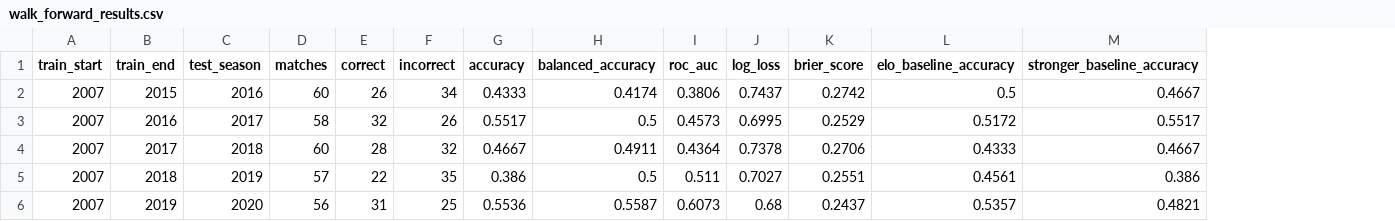
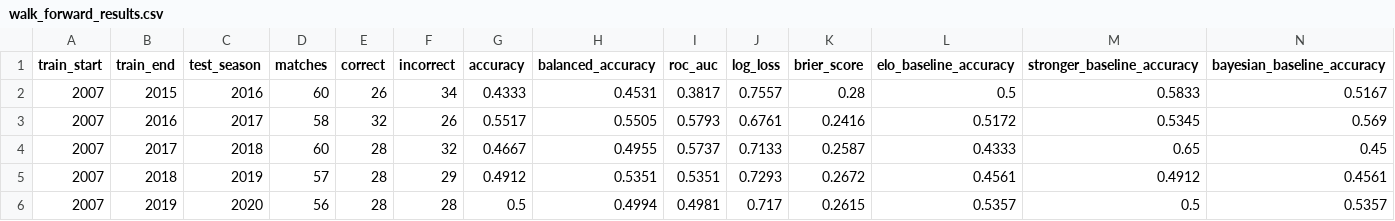
Before and after one commit to dEvAsTaTiNg0009/IPL-Predictor, a CSV file: reports/walk_forward_results.csv, drawn as a sheet; only a part is shown; the diff covers the shown part only; the diff names each change by its address in the sheet, - before the commit and + after, or states it on an @@ line.

Commit message:
feat: complete final temporal leakage audit, advanced feature enhancements, and 11-step ablation walk-forward backtest
- Add docs/FINAL_LEAKAGE_AUDIT.md verifying 14 historical leakages and zero second-order leaks
- Upgrade ipl_temporal.py with dynamic phase ratings, multi-window exponential form, style matchups, and XI tactical composition
- Add Bayesian Bradley-Terry model, baselines, and feature importance analysis in ipl_models_pipeline.py
- Add 11-configuration feature ablation study and diagnostic match predictions in walk_forward_backtest.py
- Export reports/ABLATION_RESULTS.csv, reports/FEATURE_IMPORTANCE.csv, reports/WALK_FORWARD_RESULTS.csv, and updated markdown reports
- Update README.md with comprehensive benchmark tables and causal methodology

```diff
--- a/reports/walk_forward_results.csv
+++ b/reports/walk_forward_results.csv
+column N (bayesian_baseline_accuracy), rows 2-6: 0.5167 | 0.569 | 0.45 | 0.4561 | 0.5357
-H2 (balanced_accuracy): 0.4174
+H2 (balanced_accuracy): 0.4531
-I2 (roc_auc): 0.3806
+I2 (roc_auc): 0.3817
-J2 (log_loss): 0.7437
+J2 (log_loss): 0.7557
-K2 (brier_score): 0.2742
+K2 (brier_score): 0.28
-M2 (stronger_baseline_accuracy): 0.4667
+M2 (stronger_baseline_accuracy): 0.5833
-H3 (balanced_accuracy): 0.5
+H3 (balanced_accuracy): 0.5505
-I3 (roc_auc): 0.4573
+I3 (roc_auc): 0.5793
-J3 (log_loss): 0.6995
+J3 (log_loss): 0.6761
-K3 (brier_score): 0.2529
+K3 (brier_score): 0.2416
-M3 (stronger_baseline_accuracy): 0.5517
+M3 (stronger_baseline_accuracy): 0.5345
-H4 (balanced_accuracy): 0.4911
+H4 (balanced_accuracy): 0.4955
-I4 (roc_auc): 0.4364
+I4 (roc_auc): 0.5737
-J4 (log_loss): 0.7378
+J4 (log_loss): 0.7133
-K4 (brier_score): 0.2706
+K4 (brier_score): 0.2587
-M4 (stronger_baseline_accuracy): 0.4667
+M4 (stronger_baseline_accuracy): 0.65
-E5 (correct): 22
+E5 (correct): 28
-F5 (incorrect): 35
+F5 (incorrect): 29
-G5 (accuracy): 0.386
+G5 (accuracy): 0.4912
-H5 (balanced_accuracy): 0.5
+H5 (balanced_accuracy): 0.5351
-I5 (roc_auc): 0.511
+I5 (roc_auc): 0.5351
-J5 (log_loss): 0.7027
+J5 (log_loss): 0.7293
-K5 (brier_score): 0.2551
+K5 (brier_score): 0.2672
-M5 (stronger_baseline_accuracy): 0.386
+M5 (stronger_baseline_accuracy): 0.4912
-E6 (correct): 31
+E6 (correct): 28
-F6 (incorrect): 25
+F6 (incorrect): 28
-G6 (accuracy): 0.5536
+G6 (accuracy): 0.5
-H6 (balanced_accuracy): 0.5587
+H6 (balanced_accuracy): 0.4994
-I6 (roc_auc): 0.6073
+I6 (roc_auc): 0.4981
-J6 (log_loss): 0.68
+J6 (log_loss): 0.717
-K6 (brier_score): 0.2437
+K6 (brier_score): 0.2615
-M6 (stronger_baseline_accuracy): 0.4821
+M6 (stronger_baseline_accuracy): 0.5
```
Also changed, not shown: 43 edited cells elsewhere in this file, 11 other files.
